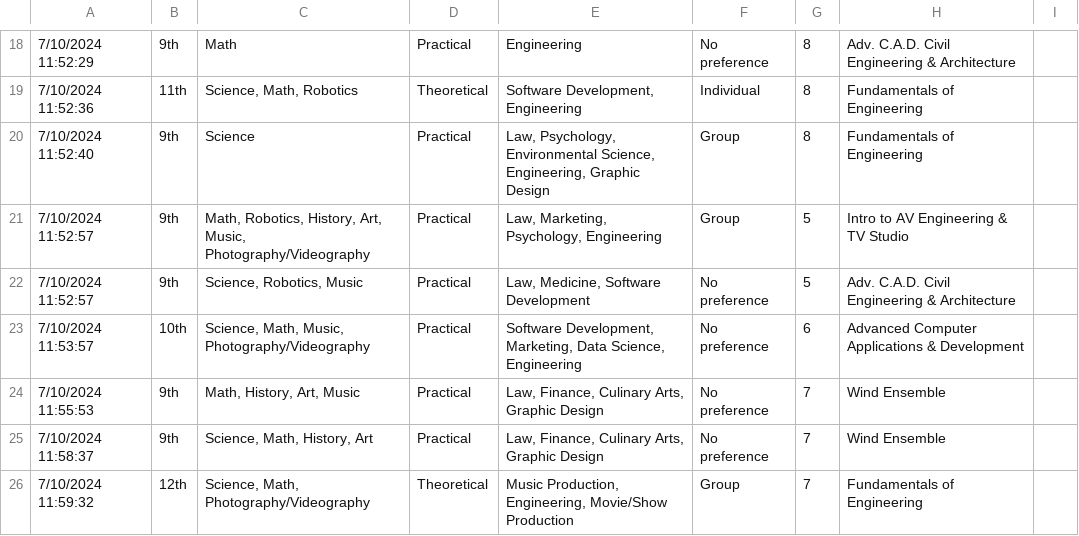
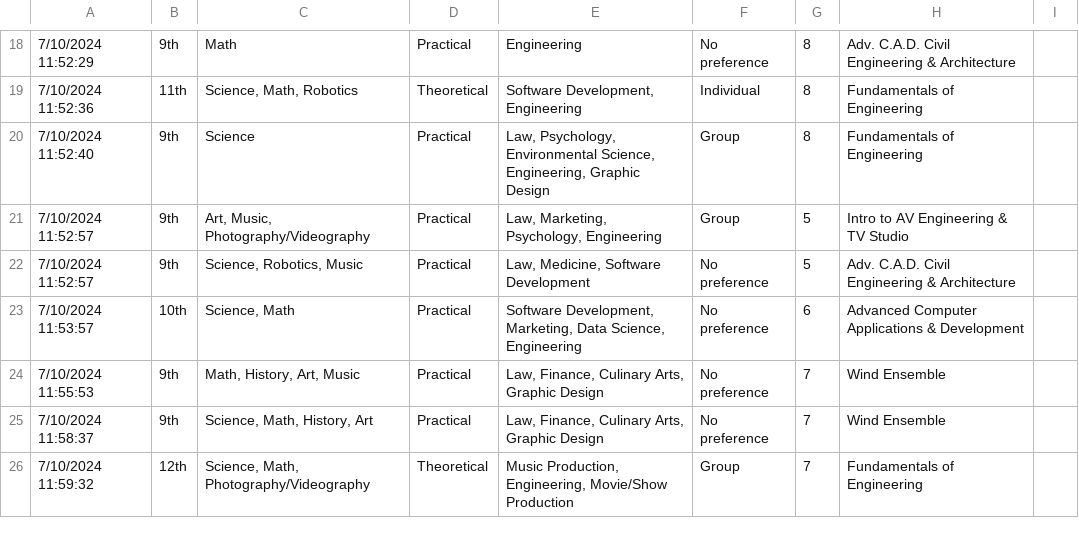
Before and after one commit to bluepuppy9/SDI-2024, a CSV file: survey.csv, drawn as a sheet; only a part is shown, gaps mark what is left out; the diff names each change by its address in the sheet, - before the commit and + after, or states it on an @@ line.

```diff
--- a/survey.csv
+++ b/survey.csv
-C21: Math, Robotics, History, Art, Music,…
+C21: Art, Music,…
-C23: Science, Math, Music, Photography/Videography
+C23: Science, Math
```
Also changed, not shown: 2 other files.
